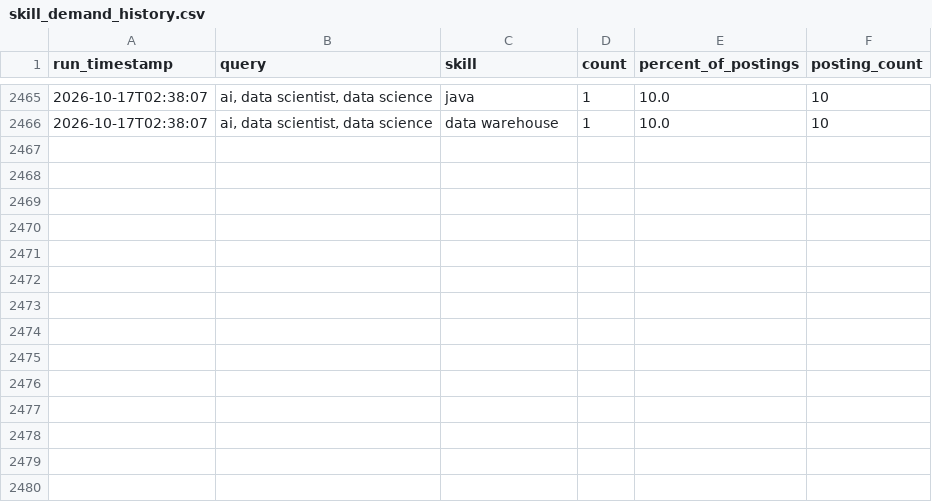
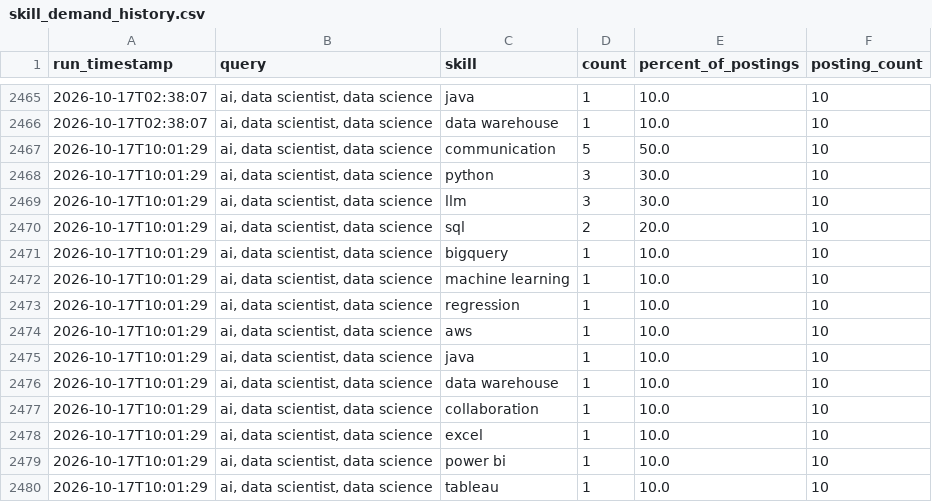
Before and after one commit to sankara226/CAREER-TRANSITION-JOB-SCRAPER, a CSV file: history/skill_demand_history.csv, drawn as a sheet; only a part is shown, gaps mark what is left out; the diff names each change by its address in the sheet, - before the commit and + after, or states it on an @@ line.

```diff
--- a/history/skill_demand_history.csv
+++ b/history/skill_demand_history.csv
+row 2467: 2026-10-17T10:01:29 | ai, data scientist, data science | communication | 5 | 50.0 | 10
+row 2468: 2026-10-17T10:01:29 | ai, data scientist, data science | python | 3 | 30.0 | 10
+row 2469: 2026-10-17T10:01:29 | ai, data scientist, data science | llm | 3 | 30.0 | 10
+row 2470: 2026-10-17T10:01:29 | ai, data scientist, data science | sql | 2 | 20.0 | 10
+row 2471: 2026-10-17T10:01:29 | ai, data scientist, data science | bigquery | 1 | 10.0 | 10
+row 2472: 2026-10-17T10:01:29 | ai, data scientist, data science | machine learning | 1 | 10.0 | 10
+row 2473: 2026-10-17T10:01:29 | ai, data scientist, data science | regression | 1 | 10.0 | 10
+row 2474: 2026-10-17T10:01:29 | ai, data scientist, data science | aws | 1 | 10.0 | 10
+row 2475: 2026-10-17T10:01:29 | ai, data scientist, data science | java | 1 | 10.0 | 10
+row 2476: 2026-10-17T10:01:29 | ai, data scientist, data science | data warehouse | 1 | 10.0 | 10
+row 2477: 2026-10-17T10:01:29 | ai, data scientist, data science | collaboration | 1 | 10.0 | 10
+row 2478: 2026-10-17T10:01:29 | ai, data scientist, data science | excel | 1 | 10.0 | 10
+row 2479: 2026-10-17T10:01:29 | ai, data scientist, data science | power bi | 1 | 10.0 | 10
+row 2480: 2026-10-17T10:01:29 | ai, data scientist, data science | tableau | 1 | 10.0 | 10
```
Also changed, not shown: 2 other files.
